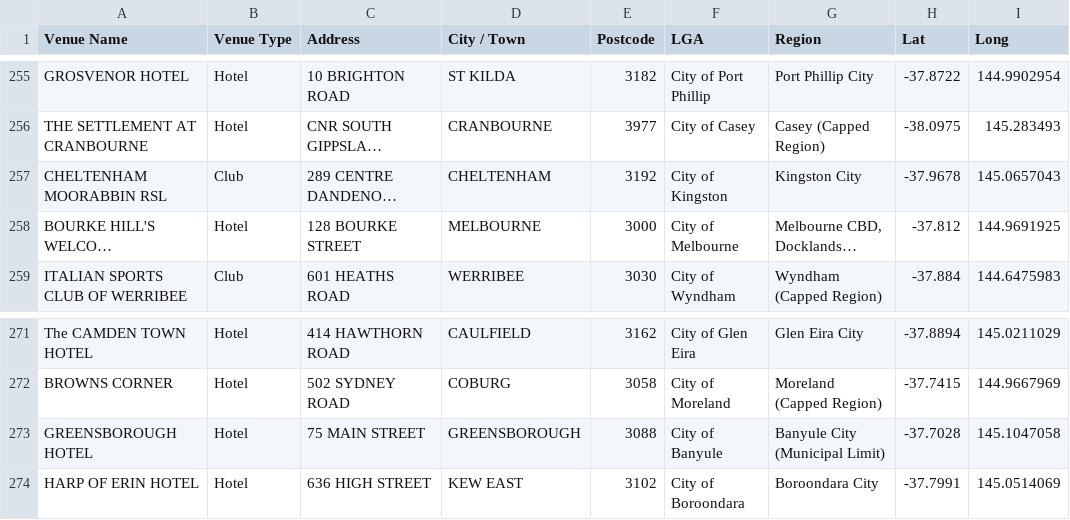
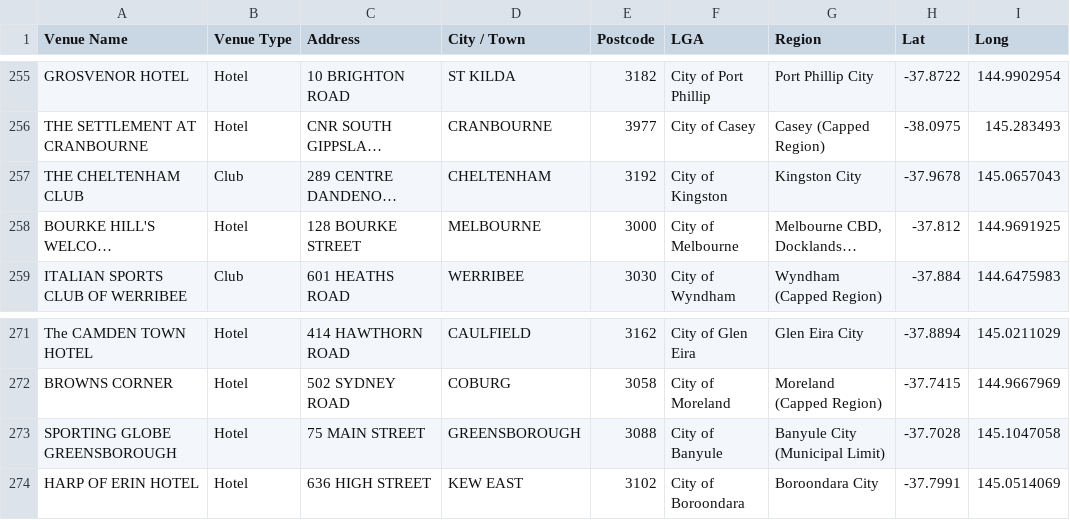
Before and after one commit to zerogetsamgow/vcglR, a CSV file: data-raw/egm_locations.csv, drawn as a sheet; only a part is shown, gaps mark what is left out; long unchanged cells end in …; the diff names each change by its address in the sheet, - before the commit and + after, or states it on an @@ line.

```diff
--- a/data-raw/egm_locations.csv
+++ b/data-raw/egm_locations.csv
-A257 (Venue Name): CHELTENHAM MOORABBIN RSL
+A257 (Venue Name): THE CHELTENHAM CLUB
-A273 (Venue Name): GREENSBOROUGH HOTEL
+A273 (Venue Name): SPORTING GLOBE GREENSBOROUGH
```
Also changed, not shown: data-raw/egm_dict.csv, 16 other files.
